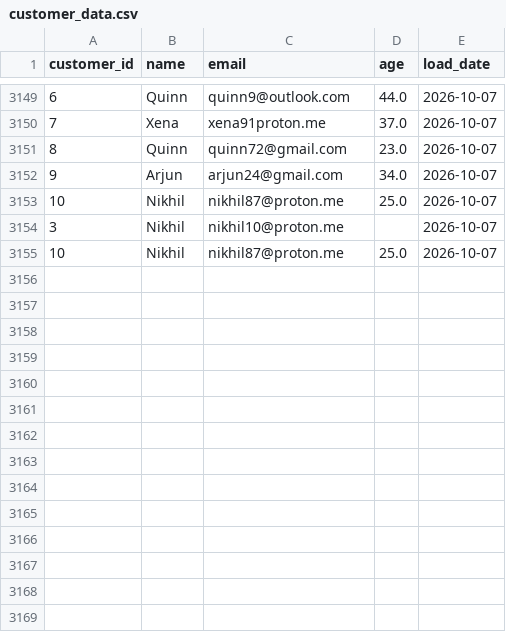
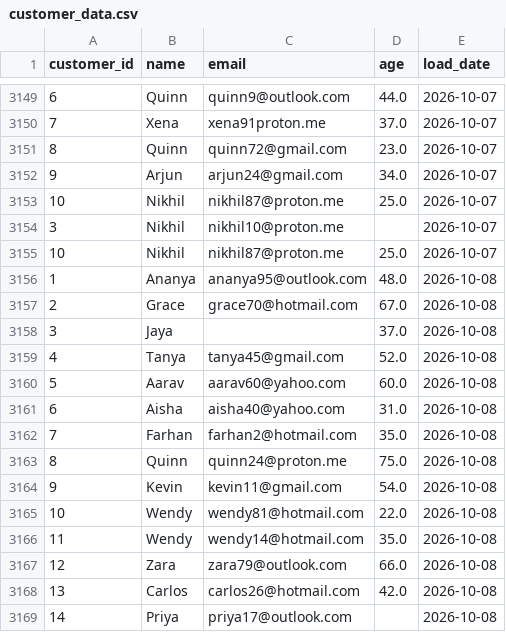
Before and after one commit to lokii2003/Enterprise-Data-Quality-Monitoring-Dashboard, a CSV file: raw_data/customer_data.csv, drawn as a sheet; only a part is shown, gaps mark what is left out.

```diff
--- a/raw_data/customer_data.csv
+++ b/raw_data/customer_data.csv
@@ -3155 +3155,15 @@ customer_id,name,email,age,load_date
 10,Nikhil,nikhil87@proton.me,25.0,2026-10-07
+1,Ananya,ananya95@outlook.com,48.0,2026-10-08
+2,Grace,grace70@hotmail.com,67.0,2026-10-08
+3,Jaya,,37.0,2026-10-08
+4,Tanya,tanya45@gmail.com,52.0,2026-10-08
+5,Aarav,aarav60@yahoo.com,60.0,2026-10-08
+6,Aisha,aisha40@yahoo.com,31.0,2026-10-08
+7,Farhan,farhan2@hotmail.com,35.0,2026-10-08
+8,Quinn,quinn24@proton.me,75.0,2026-10-08
+9,Kevin,kevin11@gmail.com,54.0,2026-10-08
+10,Wendy,wendy81@hotmail.com,22.0,2026-10-08
+11,Wendy,wendy14@hotmail.com,35.0,2026-10-08
+12,Zara,zara79@outlook.com,66.0,2026-10-08
+13,Carlos,carlos26@hotmail.com,42.0,2026-10-08
+14,Priya,priya17@outlook.com,,2026-10-08
```
Also changed, not shown: 3 other files.
